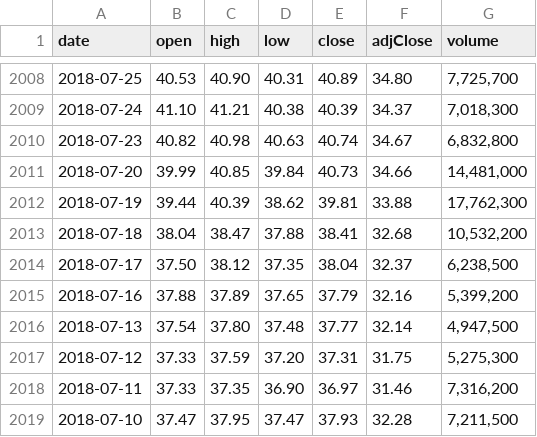
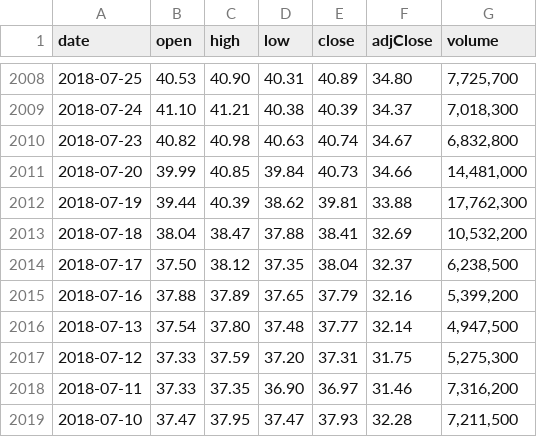
Before and after one commit to elainekaotf/TrendForceYahooFin, a CSV file: csv/TSM_history_daily.csv, drawn as a sheet; only a part is shown, gaps mark what is left out.

```diff
--- a/csv/TSM_history_daily.csv
+++ b/csv/TSM_history_daily.csv
@@ -2012,3 +2012,3 @@ date,open,high,low,close,adjClose,volume
 2018-07-19,39.44,40.39,38.62,39.81,33.88,"17,762,300"
-2018-07-18,38.04,38.47,37.88,38.41,32.68,"10,532,200"
+2018-07-18,38.04,38.47,37.88,38.41,32.69,"10,532,200"
 2018-07-17,37.50,38.12,37.35,38.04,32.37,"6,238,500"
```
